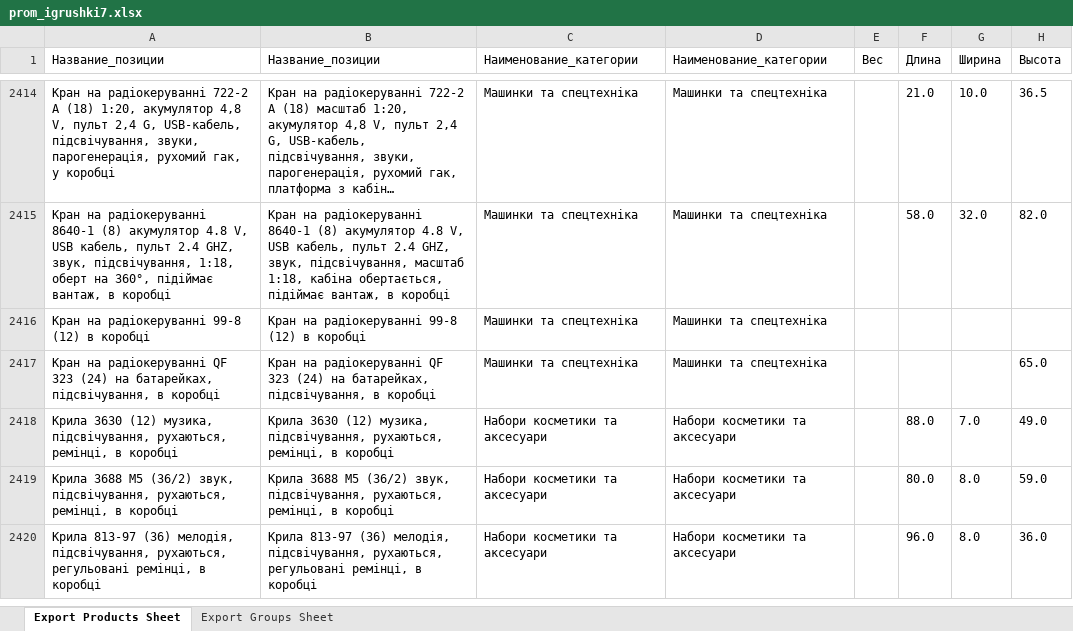
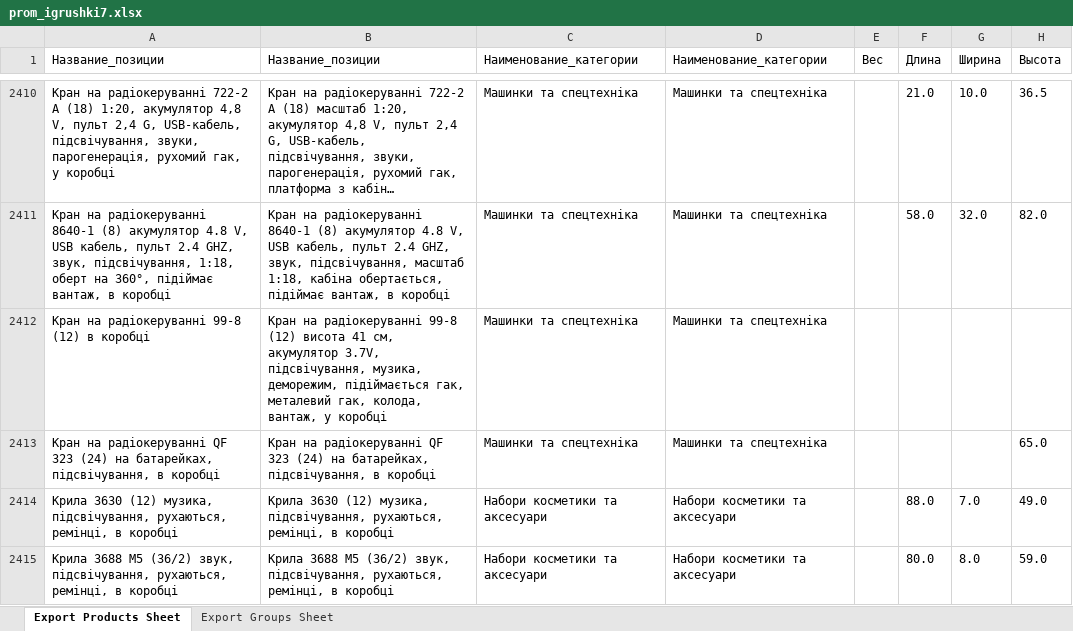
Before and after one commit to qled2017-ops/xml-feeds, an Excel workbook: prom_igrushki7.xlsx, sheet Export Products Sheet, drawn as a sheet; only a part is shown, gaps mark what is left out; the shorter side is filled out with more unchanged rows; long unchanged cells end in …; values as stored, in another font and other column widths than the file's, no borders; addresses are those after the commit; the diff covers the shown part only; the diff names each change by its address in the sheet, - before the commit and + after, or states it on an @@ line.

```diff
--- a/prom_igrushki7.xlsx (sheet Export Products Sheet)
+++ b/prom_igrushki7.xlsx (sheet Export Products Sheet)
-B2412 (Название_позиции): …99-8 (12) в коробці
+B2412 (Название_позиции): …99-8 (12) висота 41 см, акумулятор 3.7V, підсвічування, музика, деморежим, підіймається гак, металевий гак, колода, вантаж, у коробці
```
Also changed, not shown: 6 removed rows and 15 edited cells elsewhere in this sheet, 1 other file.
